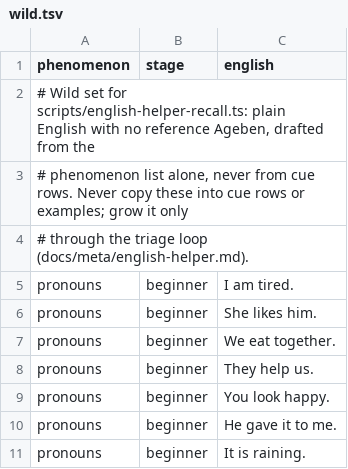
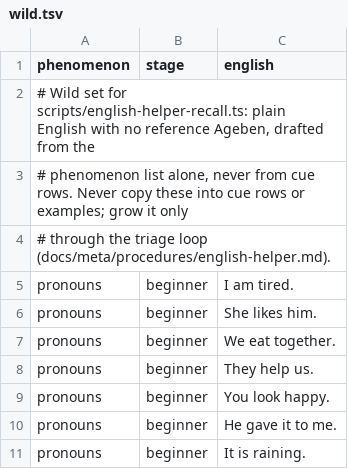
Before and after one commit to humblevladimirthegreat/clarity-language, a TSV file: src/english-helper/wild.tsv, drawn as a sheet; only a part is shown.

Commit message:
reorganize meta and AGENTS.md

```diff
--- a/src/english-helper/wild.tsv
+++ b/src/english-helper/wild.tsv
@@ -3,3 +3,3 @@ phenomenon	stage	english
 # phenomenon list alone, never from cue rows. Never copy these into cue rows or examples; grow it only
-# through the triage loop (docs/meta/english-helper.md).
+# through the triage loop (docs/meta/procedures/english-helper.md).
 pronouns	beginner	I am tired.
```
Also changed, not shown: 44 other files.
